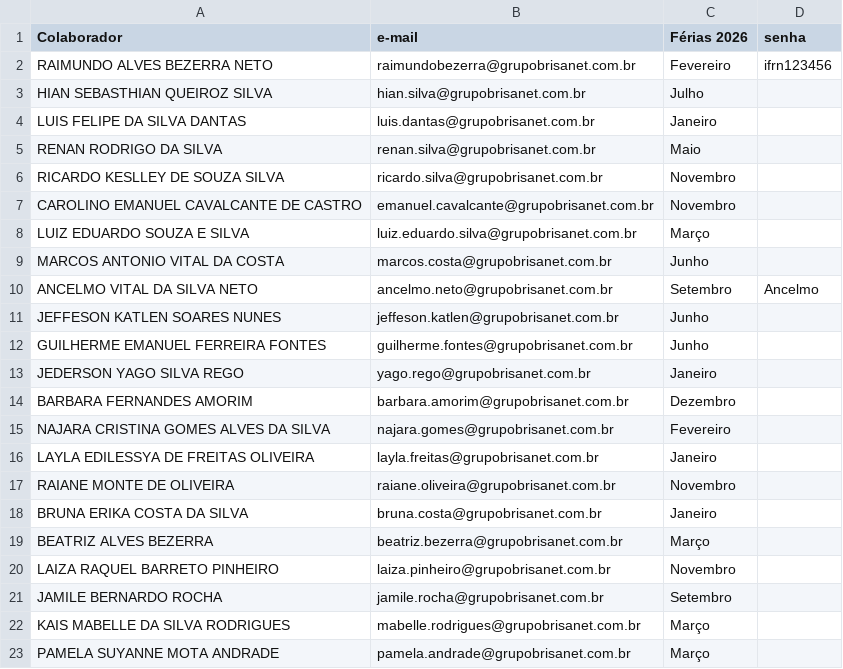
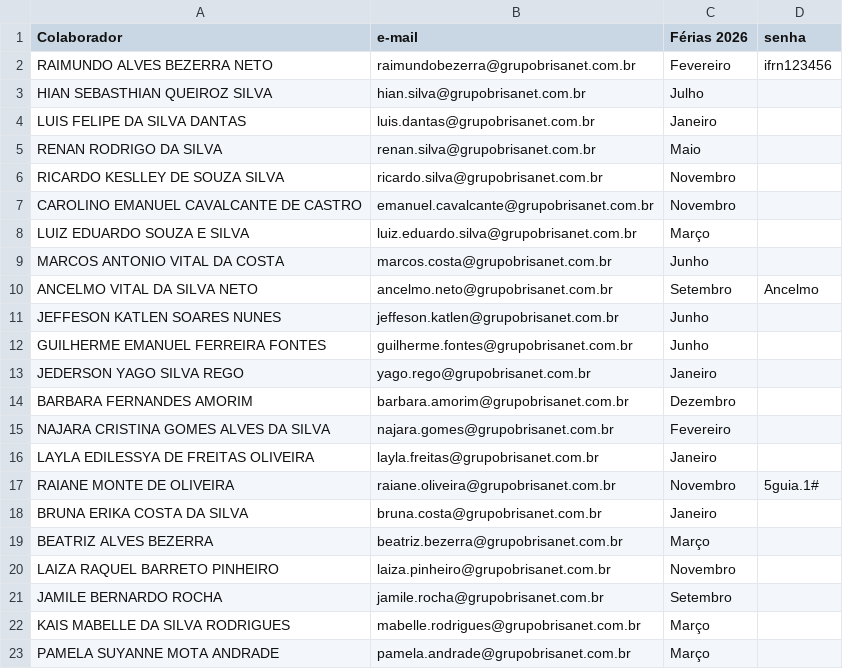
Before and after one commit to krepss/brisanet-dashboard, a CSV file: usuarios.csv, drawn as a sheet.

```diff
--- a/usuarios.csv
+++ b/usuarios.csv
@@ -16,3 +16,3 @@ NAJARA CRISTINA GOMES ALVES DA SILVA,najara.gomes@grupobrisanet.com.br,Fevereiro
 LAYLA EDILESSYA DE FREITAS OLIVEIRA,layla.freitas@grupobrisanet.com.br,Janeiro,
-RAIANE MONTE DE OLIVEIRA,raiane.oliveira@grupobrisanet.com.br,Novembro,
+RAIANE MONTE DE OLIVEIRA,raiane.oliveira@grupobrisanet.com.br,Novembro,5guia.1#
 BRUNA ERIKA COSTA DA SILVA,bruna.costa@grupobrisanet.com.br,Janeiro,
```
